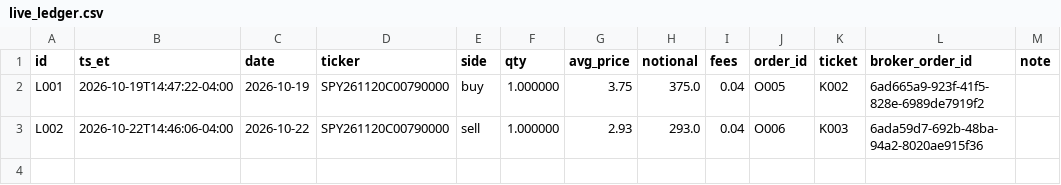
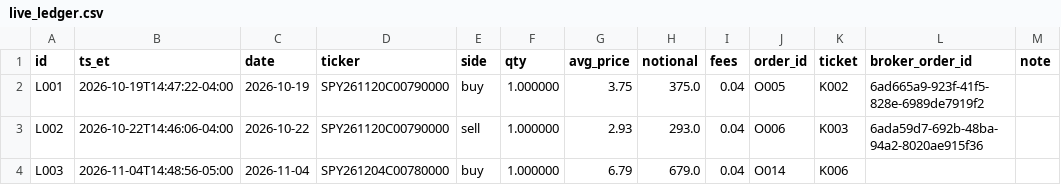
Before and after one commit to fabioelia/temp, a CSV file: trading-experiment/data/live_ledger.csv, drawn as a sheet; the diff names each change by its address in the sheet, - before the commit and + after, or states it on an @@ line.

```diff
--- a/trading-experiment/data/live_ledger.csv
+++ b/trading-experiment/data/live_ledger.csv
+row 4: L003 | 2026-11-04T14:48:56-05:00 | 2026-11-04 | SPY261204C00780000 | buy | 1.000000 | 6.79 | 679.0 | 0.04 | O014 | K006
```
Also changed, not shown: trading-experiment/data/live_tickets.csv, trading-experiment/data/orders.csv, 2 other files.
